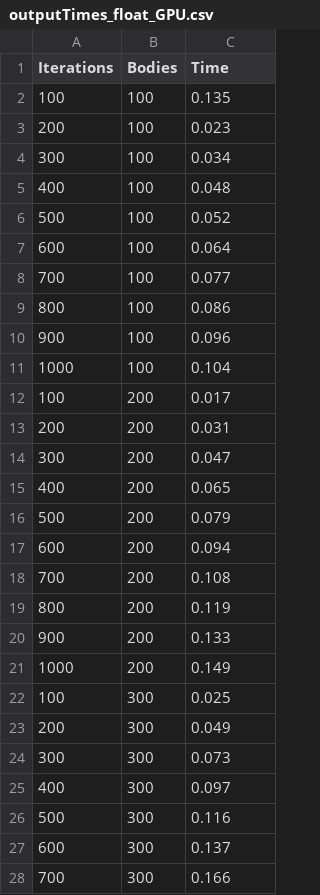
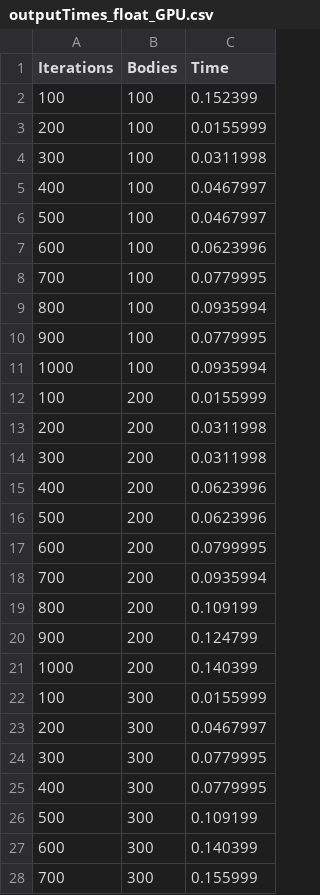
Before and after one commit to Floofy-KH/NBodies, a CSV file: Nbodies/outputTimes_float_GPU.csv, drawn as a sheet; only a part is shown; the diff covers the shown part only.

```diff
--- a/Nbodies/outputTimes_float_GPU.csv
+++ b/Nbodies/outputTimes_float_GPU.csv
@@ -1,28 +1,28 @@
 Iterations, Bodies, Time
-100, 100, 0.135
-200, 100, 0.023
-300, 100, 0.034
-400, 100, 0.048
-500, 100, 0.052
-600, 100, 0.064
-700, 100, 0.077
-800, 100, 0.086
-900, 100, 0.096
-1000, 100, 0.104
-100, 200, 0.017
-200, 200, 0.031
-300, 200, 0.047
-400, 200, 0.065
-500, 200, 0.079
-600, 200, 0.094
-700, 200, 0.108
-800, 200, 0.119
-900, 200, 0.133
-1000, 200, 0.149
-100, 300, 0.025
-200, 300, 0.049
-300, 300, 0.073
-400, 300, 0.097
-500, 300, 0.116
-600, 300, 0.137
-700, 300, 0.166
+100, 100, 0.152399
+200, 100, 0.0155999
+300, 100, 0.0311998
+400, 100, 0.0467997
+500, 100, 0.0467997
+600, 100, 0.0623996
+700, 100, 0.0779995
+800, 100, 0.0935994
+900, 100, 0.0779995
+1000, 100, 0.0935994
+100, 200, 0.0155999
+200, 200, 0.0311998
+300, 200, 0.0311998
+400, 200, 0.0623996
+500, 200, 0.0623996
+600, 200, 0.0799995
+700, 200, 0.0935994
+800, 200, 0.109199
+900, 200, 0.124799
+1000, 200, 0.140399
+100, 300, 0.0155999
+200, 300, 0.0467997
+300, 300, 0.0779995
+400, 300, 0.0779995
+500, 300, 0.109199
+600, 300, 0.140399
+700, 300, 0.155999
```
Also changed, not shown: 73 edited cells elsewhere in this file, 1 other file.
